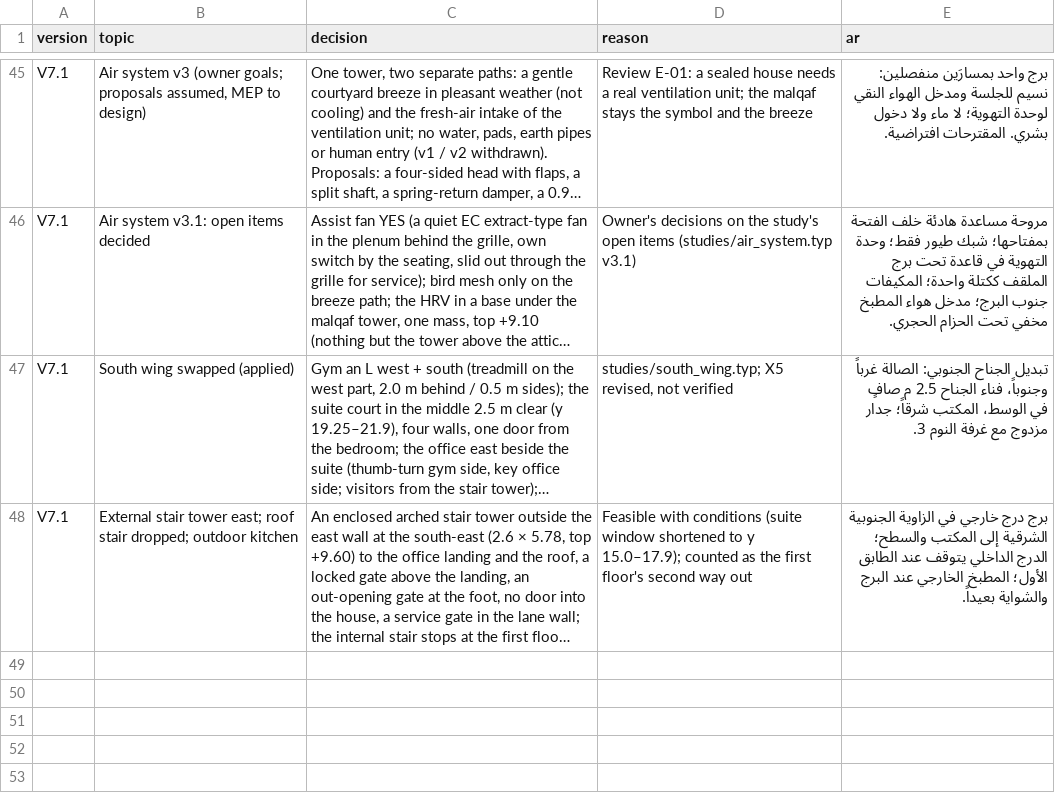
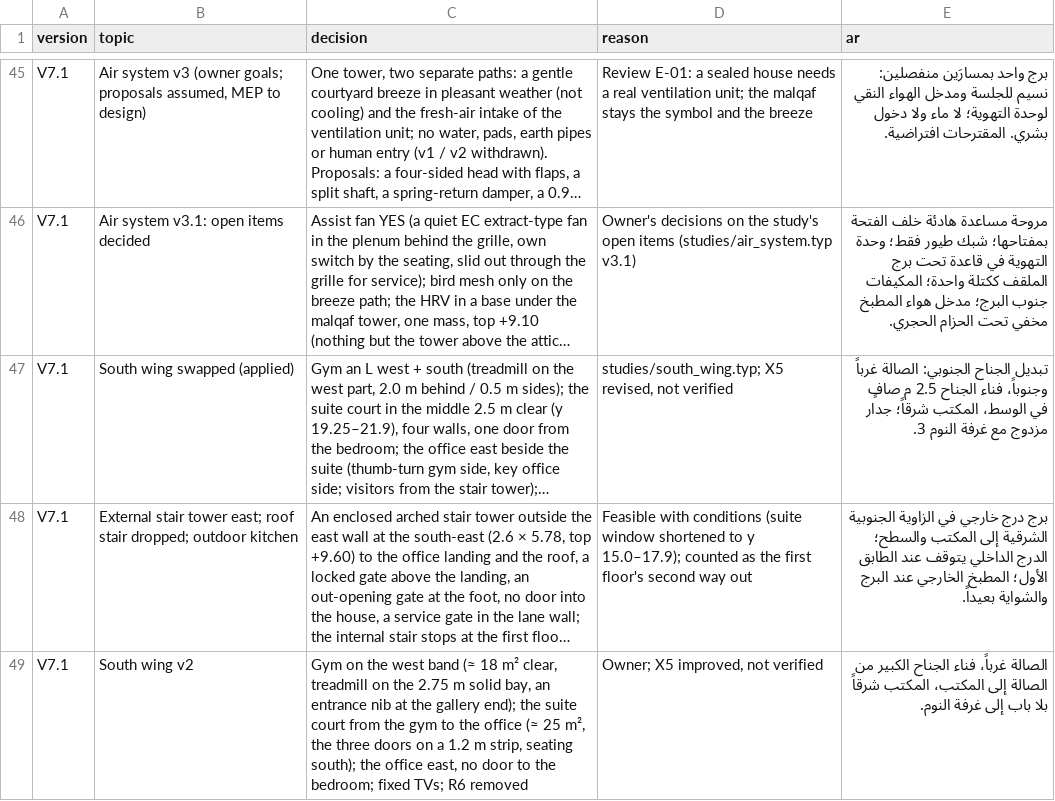
Before and after one commit to ahl20006/House_git, a CSV file: taif_house/data/decisions.csv, drawn as a sheet; only a part is shown, gaps mark what is left out; long unchanged cells end in …; the diff names each change by its address in the sheet, - before the commit and + after, or states it on an @@ line.

```diff
--- a/taif_house/data/decisions.csv
+++ b/taif_house/data/decisions.csv
+row 49: V7.1 | South wing v2 | Gym on the west band (≈ 18 m² clear, treadmill on the 2.75 m solid bay, an entrance nib at the gallery end); the suite court from the gym to the office (≈ 25 m², the three doors on a 1.2 m strip, seating south); the office east, no door to the bedroom; fixed TVs; R6 removed | Owner; X5 improved, not verified | الصالة غرباً، فناء الجناح الكبير من الصالة إلى المكتب، المكتب شرقاً بلا باب إلى غرفة النوم.
```
Also changed, not shown: taif_house/data/rooms_ff.csv, 19 other files.
